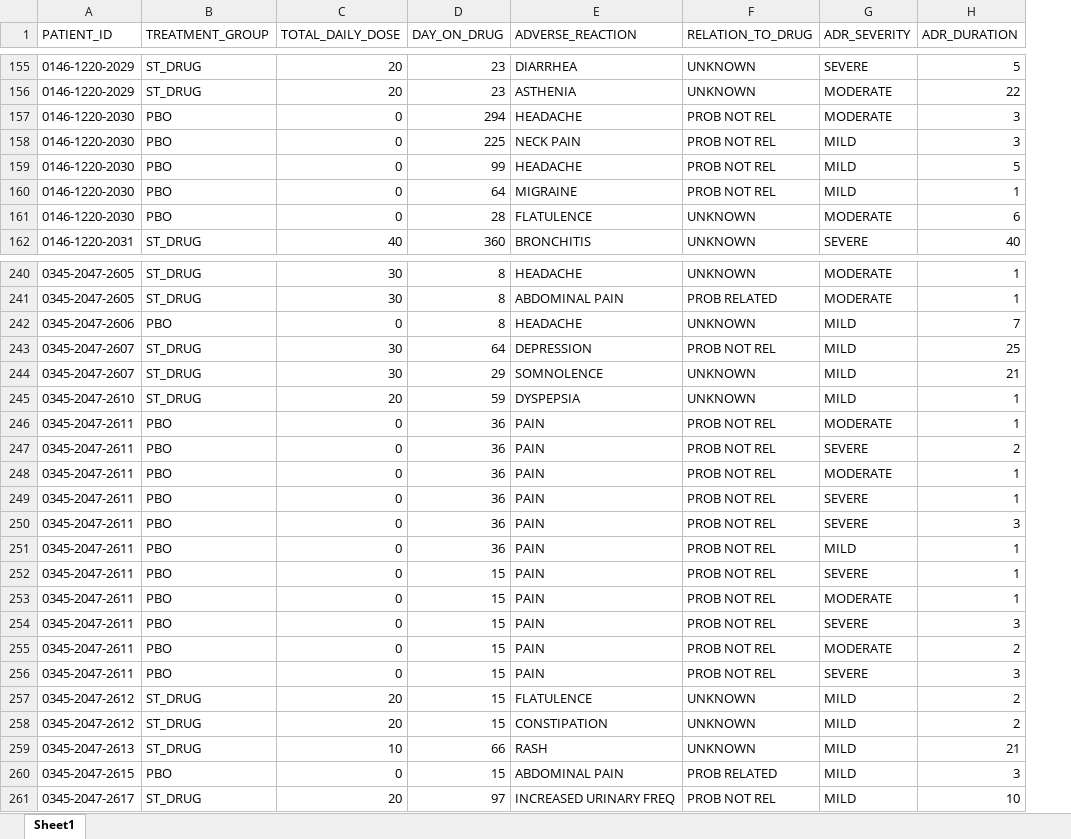
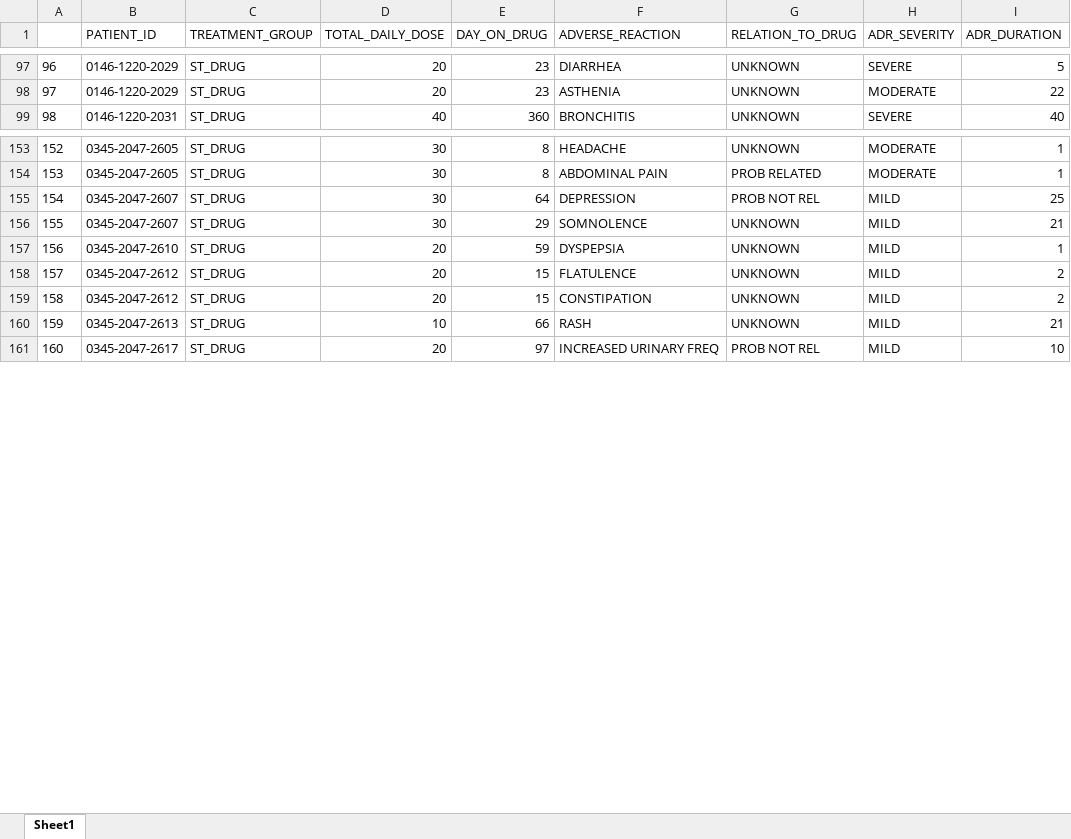
Before and after one commit to yli110-stat697/team-2_project_repo, an Excel workbook: data/treatment.xlsx, sheet Sheet1, drawn as a sheet; only a part is shown, gaps mark what is left out; values as stored, in another font and other column widths than the file's, no borders; removed rows and columns are numbered as before the commit, all else as after; the diff covers the shown part only; the diff names each change by its address in the sheet, - before the commit and + after, or states it on an @@ line.

```diff
--- a/data/treatment.xlsx (sheet Sheet1)
+++ b/data/treatment.xlsx (sheet Sheet1)
+column A, rows 97-99: 96 | 97 | 98; rows 153-161: 152 | 153 | 154 | 155 | 156 | 157 | 158 | 159 | 160
-row 157: 0146-1220-2030 | PBO | 0 | 294 | HEADACHE | PROB NOT REL | MODERATE | 3
-row 158: 0146-1220-2030 | PBO | 0 | 225 | NECK PAIN | PROB NOT REL | MILD | 3
-row 159: 0146-1220-2030 | PBO | 0 | 99 | HEADACHE | PROB NOT REL | MILD | 5
-row 160: 0146-1220-2030 | PBO | 0 | 64 | MIGRAINE | PROB NOT REL | MILD | 1
-row 161: 0146-1220-2030 | PBO | 0 | 28 | FLATULENCE | UNKNOWN | MODERATE | 6
-row 242: 0345-2047-2606 | PBO | 0 | 8 | HEADACHE | UNKNOWN | MILD | 7
-row 246: 0345-2047-2611 | PBO | 0 | 36 | PAIN | PROB NOT REL | MODERATE | 1
-row 247: 0345-2047-2611 | PBO | 0 | 36 | PAIN | PROB NOT REL | SEVERE | 2
-row 248: 0345-2047-2611 | PBO | 0 | 36 | PAIN | PROB NOT REL | MODERATE | 1
-row 249: 0345-2047-2611 | PBO | 0 | 36 | PAIN | PROB NOT REL | SEVERE | 1
-row 250: 0345-2047-2611 | PBO | 0 | 36 | PAIN | PROB NOT REL | SEVERE | 3
-row 251: 0345-2047-2611 | PBO | 0 | 36 | PAIN | PROB NOT REL | MILD | 1
-row 252: 0345-2047-2611 | PBO | 0 | 15 | PAIN | PROB NOT REL | SEVERE | 1
-row 253: 0345-2047-2611 | PBO | 0 | 15 | PAIN | PROB NOT REL | MODERATE | 1
-row 254: 0345-2047-2611 | PBO | 0 | 15 | PAIN | PROB NOT REL | SEVERE | 3
-row 255: 0345-2047-2611 | PBO | 0 | 15 | PAIN | PROB NOT REL | MODERATE | 2
-row 256: 0345-2047-2611 | PBO | 0 | 15 | PAIN | PROB NOT REL | SEVERE | 3
-row 260: 0345-2047-2615 | PBO | 0 | 15 | ABDOMINAL PAIN | PROB RELATED | MILD | 3
```
Also changed, not shown: 112 removed rows elsewhere in this sheet, data/patient_info.xlsx, data/placebo.xlsx, 1 other file.
